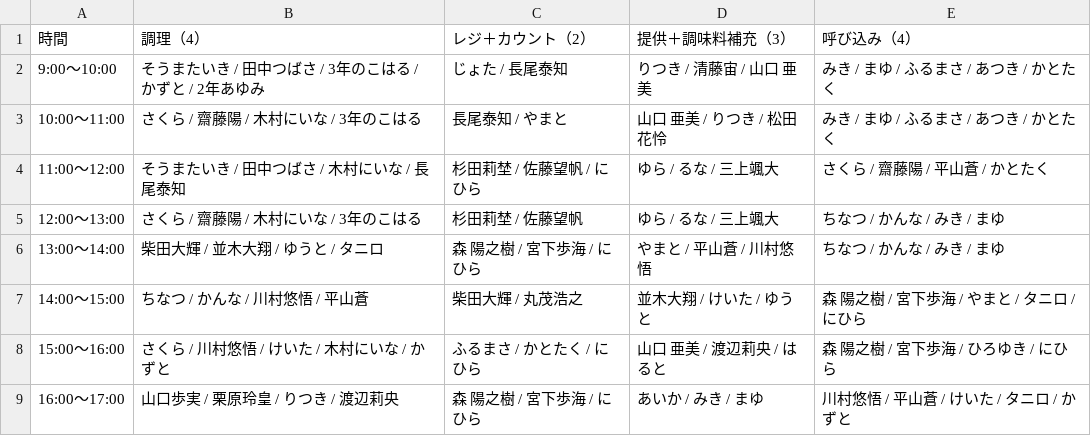
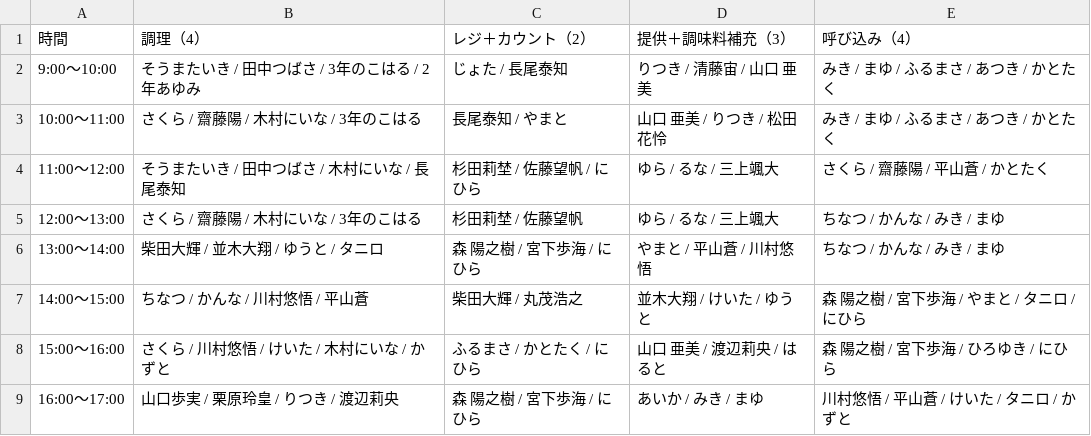
Before and after one commit to atsuki0426/festival, a CSV file: data/ACEDOGS_10-11_13人体制2.csv, drawn as a sheet.

Commit message:
update ACEDOGS_10-11_13人体制2.csv from ACEDOGS admin

```diff
--- a/data/ACEDOGS_10-11_13人体制2.csv
+++ b/data/ACEDOGS_10-11_13人体制2.csv
@@ -1,3 +1,3 @@
 時間,調理（4）,レジ＋カウント（2）,提供＋調味料補充（3）,呼び込み（4）
-9:00〜10:00,そうまたいき / 田中つばさ / 3年のこはる / かずと / 2年あゆみ,じょた / 長尾泰知,りつき / 清藤宙 / 山口 亜美,みき / まゆ / ふるまさ / あつき / かとたく
+9:00〜10:00,そうまたいき / 田中つばさ / 3年のこはる / 2年あゆみ,じょた / 長尾泰知,りつき / 清藤宙 / 山口 亜美,みき / まゆ / ふるまさ / あつき / かとたく
 10:00〜11:00,さくら / 齋藤陽 / 木村にいな / 3年のこはる,長尾泰知 / やまと,山口 亜美 / りつき / 松田花怜,みき / まゆ / ふるまさ / あつき / かとたく
```
